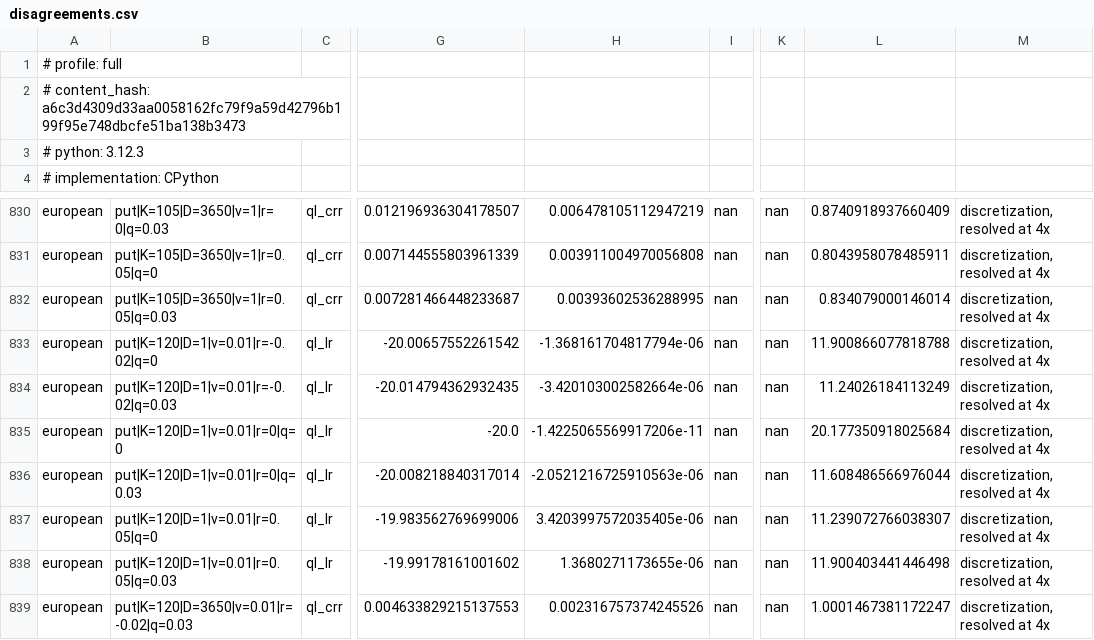
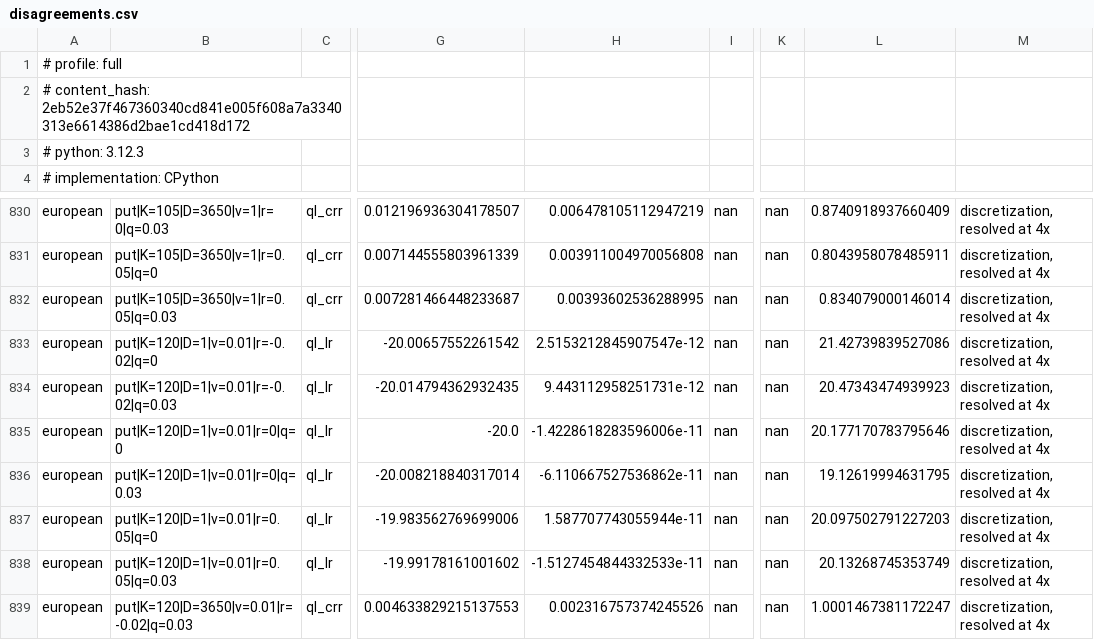
Before and after one commit to abdulazizbalu/pricing-crosscheck, a CSV file: results/full/disagreements.csv, drawn as a sheet; only a part is shown, gaps mark what is left out; the diff names each change by its address in the sheet, - before the commit and + after, or states it on an @@ line.

Commit message:
LR refinement uses odd step counts
The 2x and 4x refinement runs of the QuantLib LR engine used even step
counts (2002, 4004), where the engine behaves differently; they now use
2003 and 4005 (protocol deviation 1). Full and fast results regenerated.
Found by the Codex review.

```diff
--- a/results/full/disagreements.csv
+++ b/results/full/disagreements.csv
-A2: # content_hash: a6c3d4309d33aa0058162fc79f9a59d42796b199f95e748dbcfe51ba138b3473
+A2: # content_hash: 2eb52e37f467360340cd841e005f608a7a3340313e6614386d2bae1cd418d172
-H833: -1.368161704817794e-06
+H833: 2.5153212845907547e-12
-L833: 11.900866077818788
+L833: 21.42739839527086
-H834: -3.420103002582664e-06
+H834: 9.443112958251731e-12
-L834: 11.24026184113249
+L834: 20.47343474939923
-H835: -1.4225065569917206e-11
+H835: -1.4228618283596006e-11
-L835: 20.177350918025684
+L835: 20.177170783795646
-H836: -2.0521216725910563e-06
+H836: -6.110667527536862e-11
-L836: 11.608486566976044
+L836: 19.12619994631795
-H837: 3.4203997572035405e-06
+H837: 1.587707743055944e-11
-L837: 11.239072766038307
+L837: 20.097502791227203
-H838: 1.3680271173655e-06
+H838: -1.5127454844332533e-11
-L838: 11.900403441446498
+L838: 20.13268745353749
```
Also changed, not shown: results/fast/call_spread.csv, results/fast/comparisons.csv, 29 other files.
